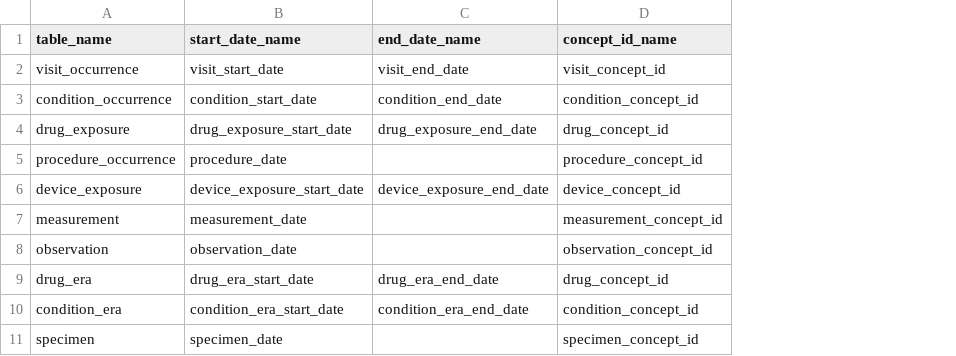
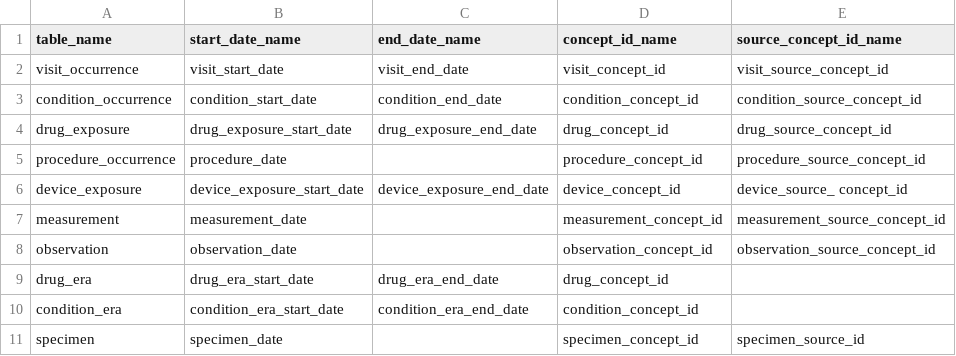
Before and after one commit to oxford-pharmacoepi/LargeScaleCharacteristics, a CSV file: extras/namesTable.csv, drawn as a sheet; the diff names each change by its address in the sheet, - before the commit and + after, or states it on an @@ line.

Commit message:
add includeSource

```diff
--- a/extras/namesTable.csv
+++ b/extras/namesTable.csv
+column E (source_concept_id_name), rows 2-11: visit_source_concept_id | condition_source_concept_id | drug_source_concept_id | procedure_source_concept_id | device_source_ concept_id | measurement_source_concept_id | observation_source_concept_id |  |  | specimen_source_id
```
Also changed, not shown: 11 other files.
